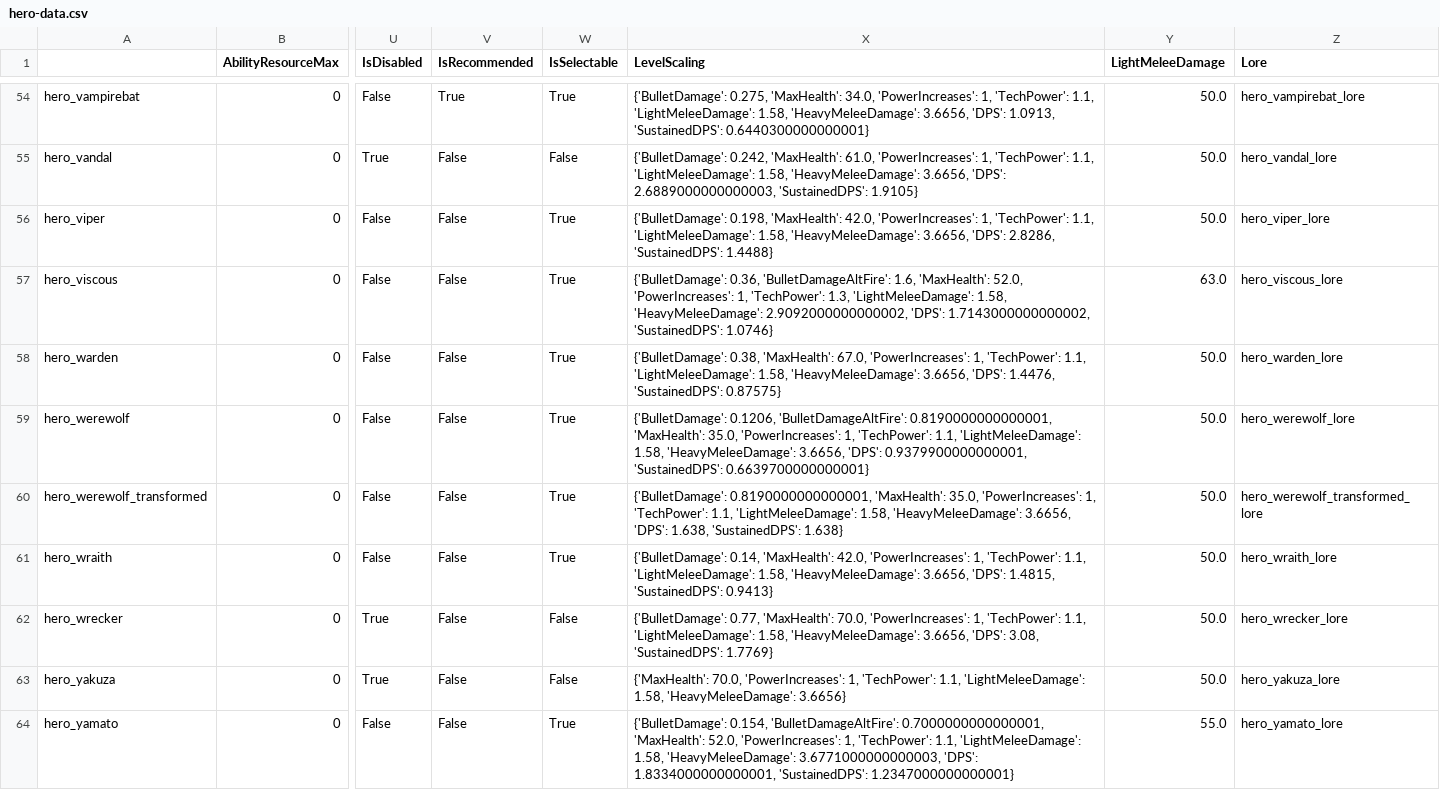
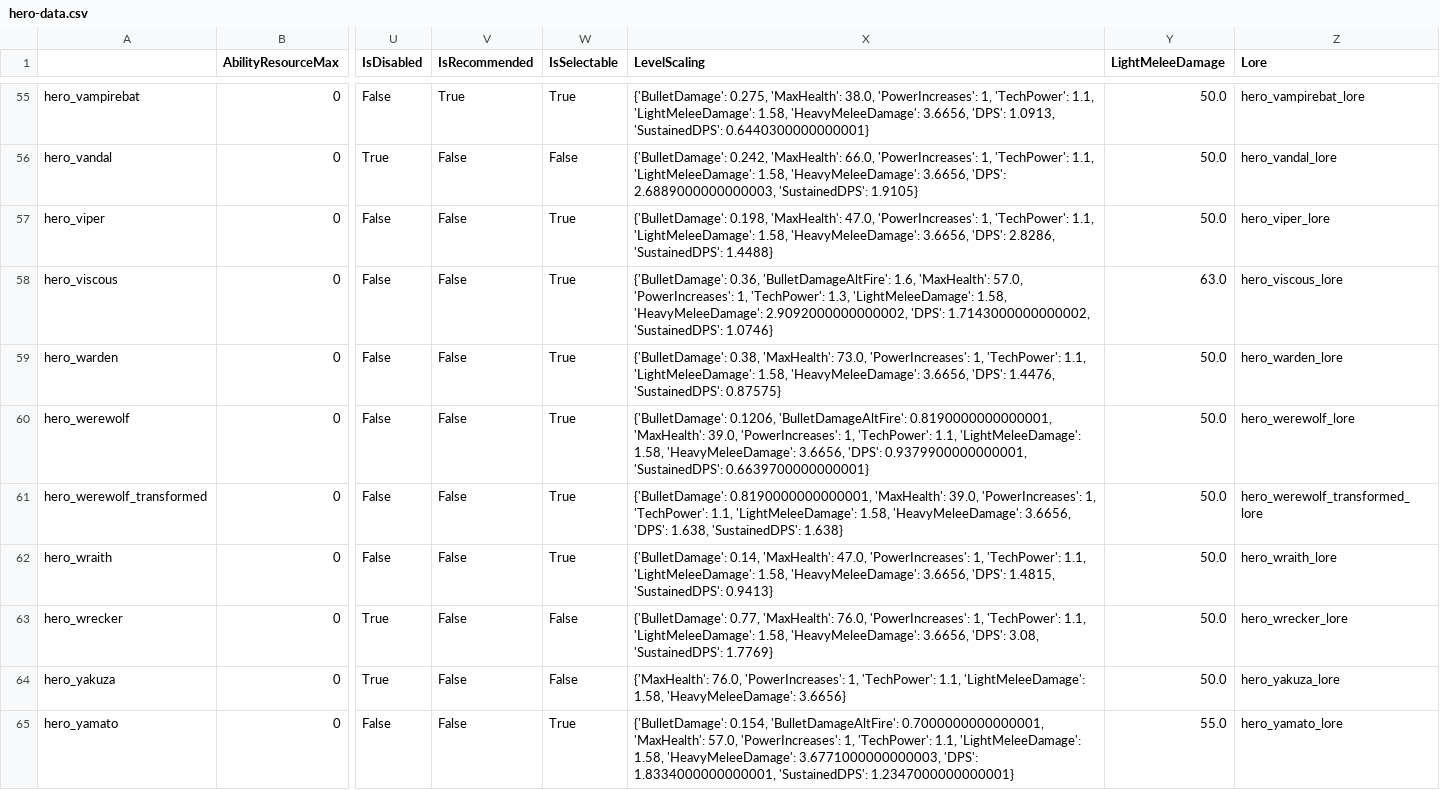
Before and after one commit to deadlock-wiki/deadlock-data, a CSV file: data/csv/hero-data.csv, drawn as a sheet; only a part is shown, gaps mark what is left out; addresses are those after the commit; the diff covers the shown part only; the diff names each change by its address in the sheet, - before the commit and + after, or states it on an @@ line.

```diff
--- a/data/csv/hero-data.csv
+++ b/data/csv/hero-data.csv
-X55 (LevelScaling): …0.275, 'MaxHealth': 34.0, 'PowerIncreases': 1,…
+X55 (LevelScaling): …0.275, 'MaxHealth': 38.0, 'PowerIncreases': 1,…
-X56 (LevelScaling): …0.242, 'MaxHealth': 61.0, 'PowerIncreases': 1,…
+X56 (LevelScaling): …0.242, 'MaxHealth': 66.0, 'PowerIncreases': 1,…
-X57 (LevelScaling): …0.198, 'MaxHealth': 42.0, 'PowerIncreases': 1,…
+X57 (LevelScaling): …0.198, 'MaxHealth': 47.0, 'PowerIncreases': 1,…
-X58 (LevelScaling): …1.6, 'MaxHealth': 52.0, 'PowerIncreases': 1,…
+X58 (LevelScaling): …1.6, 'MaxHealth': 57.0, 'PowerIncreases': 1,…
-X59 (LevelScaling): …0.38, 'MaxHealth': 67.0, 'PowerIncreases': 1,…
+X59 (LevelScaling): …0.38, 'MaxHealth': 73.0, 'PowerIncreases': 1,…
-X60 (LevelScaling): …0.8190000000000001, 'MaxHealth': 35.0, 'PowerIncreases': 1,…
+X60 (LevelScaling): …0.8190000000000001, 'MaxHealth': 39.0, 'PowerIncreases': 1,…
-X61 (LevelScaling): …0.8190000000000001, 'MaxHealth': 35.0, 'PowerIncreases': 1,…
+X61 (LevelScaling): …0.8190000000000001, 'MaxHealth': 39.0, 'PowerIncreases': 1,…
-X62 (LevelScaling): …0.14, 'MaxHealth': 42.0, 'PowerIncreases': 1,…
+X62 (LevelScaling): …0.14, 'MaxHealth': 47.0, 'PowerIncreases': 1,…
-X63 (LevelScaling): …0.77, 'MaxHealth': 70.0, 'PowerIncreases': 1,…
+X63 (LevelScaling): …0.77, 'MaxHealth': 76.0, 'PowerIncreases': 1,…
-X64 (LevelScaling): {'MaxHealth': 70.0, 'PowerIncreases': 1,…
+X64 (LevelScaling): {'MaxHealth': 76.0, 'PowerIncreases': 1,…
-X65 (LevelScaling): …0.7000000000000001, 'MaxHealth': 52.0, 'PowerIncreases': 1,…
+X65 (LevelScaling): …0.7000000000000001, 'MaxHealth': 57.0, 'PowerIncreases': 1,…
```
Also changed, not shown: 1 added row and 63 edited cells elsewhere in this file, data/csv/item-data.csv, 30 other files.
